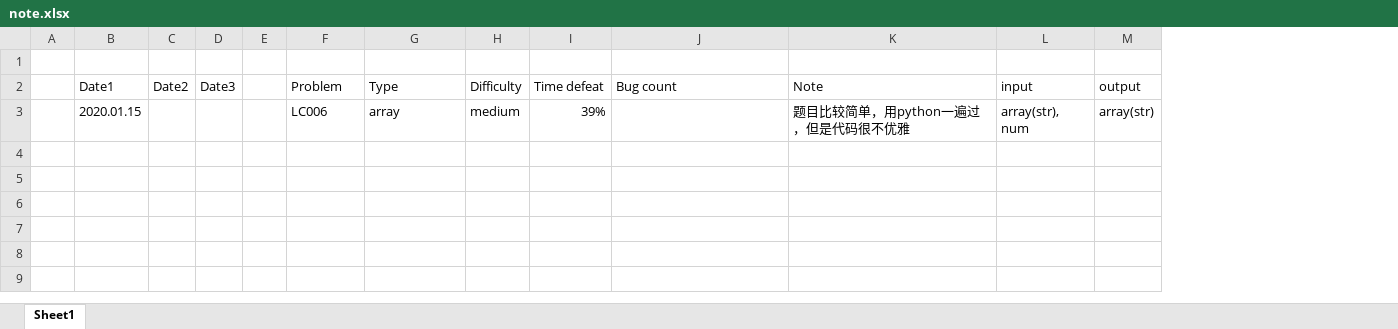
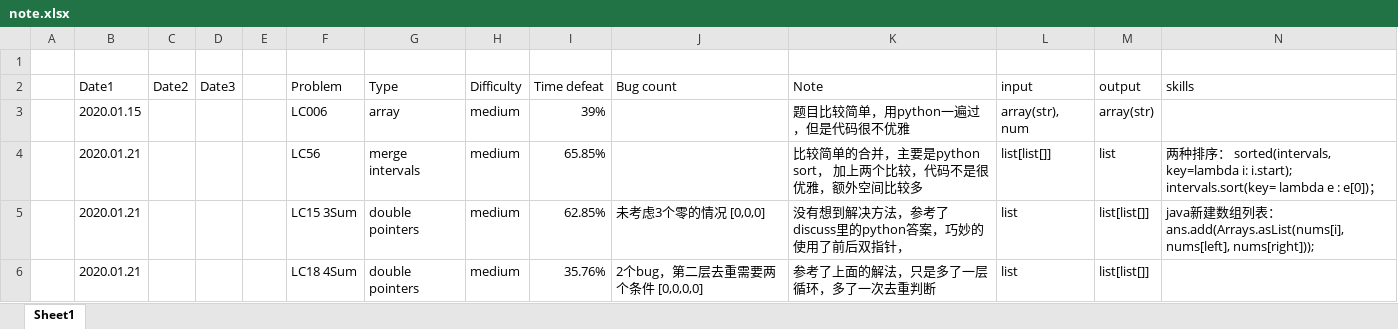
Before and after one commit to zhaoxinjie/leetcode-note, an Excel workbook: note/note.xlsx, sheet Sheet1, drawn as a sheet; values as stored, in another font and other column widths than the file's, no borders; the diff names each change by its address in the sheet, - before the commit and + after, or states it on an @@ line.

```diff
--- a/note/note.xlsx (sheet Sheet1)
+++ b/note/note.xlsx (sheet Sheet1)
+column N (skills), empty
+row 4:  | 2020.01.21 |  |  |  | LC56 | merge intervals | medium | 65.85% |  | 比较简单的合并，主要是python sort， 加上两个比较，代码不是很优雅，额外空间比较多 | list[list[]] | list | 两种排序： sorted(intervals, key=lambda i: i.start); intervals.sort(key= lambda e : e[0])；
+row 5:  | 2020.01.21 |  |  |  | LC15 3Sum | double pointers | medium | 62.85% | 未考虑3个零的情况 [0,0,0] | 没有想到解决方法，参考了discuss里的python答案，巧妙的使用了前后双指针， | list | list[list[]] | java新建数组列表： ans.add(Arrays.asList(nums[i], nums[left], nums[right]));
+row 6:  | 2020.01.21 |  |  |  | LC18 4Sum | double pointers | medium | 35.76% | 2个bug，第二层去重需要两个条件 [0,0,0,0] | 参考了上面的解法，只是多了一层循环，多了一次去重判断 | list | list[list[]]
```
Also changed, not shown: 4 other files.
